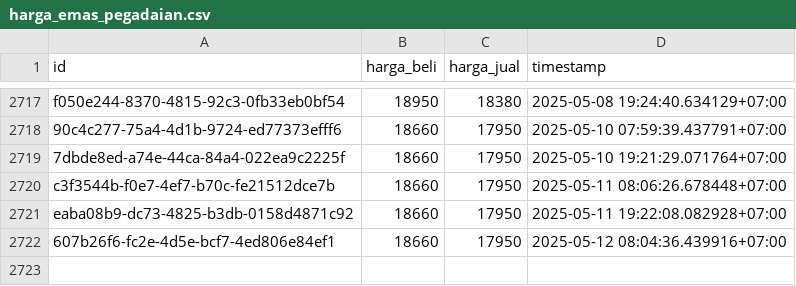
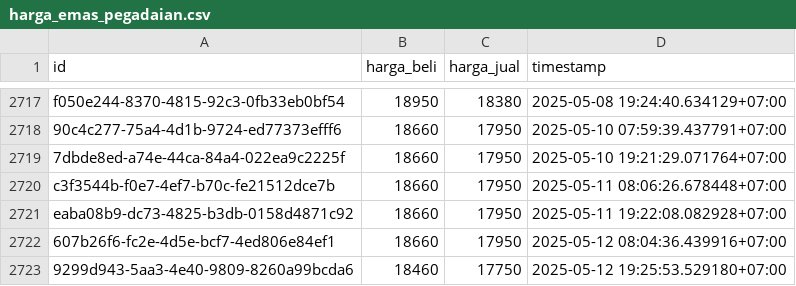
Before and after one commit to ahmadzfaiz/data, a CSV file: datasets/harga_emas_pegadaian.csv, drawn as a sheet; only a part is shown, gaps mark what is left out; the diff names each change by its address in the sheet, - before the commit and + after, or states it on an @@ line.

```diff
--- a/datasets/harga_emas_pegadaian.csv
+++ b/datasets/harga_emas_pegadaian.csv
+row 2723: 9299d943-5aa3-4e40-9809-8260a99bcda6 | 18460 | 17750 | 2025-05-12 19:25:53.529180+07:00
```
